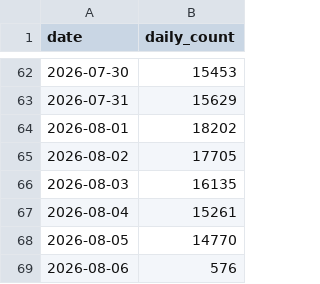
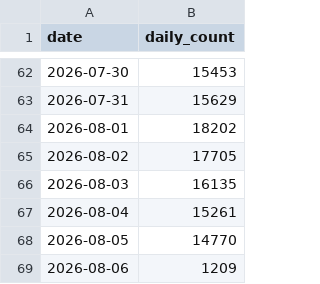
Before and after one commit to Silesian-Phoenix/bambuddy-rc522, a CSV file: maziggy/bambuddy/ghcr-pulls.csv, drawn as a sheet; only a part is shown, gaps mark what is left out.

```diff
--- a/maziggy/bambuddy/ghcr-pulls.csv
+++ b/maziggy/bambuddy/ghcr-pulls.csv
@@ -68,2 +68,2 @@ date,daily_count
 2026-08-05,14770
-2026-08-06,576
+2026-08-06,1209
```
Also changed, not shown: 1 other file.
